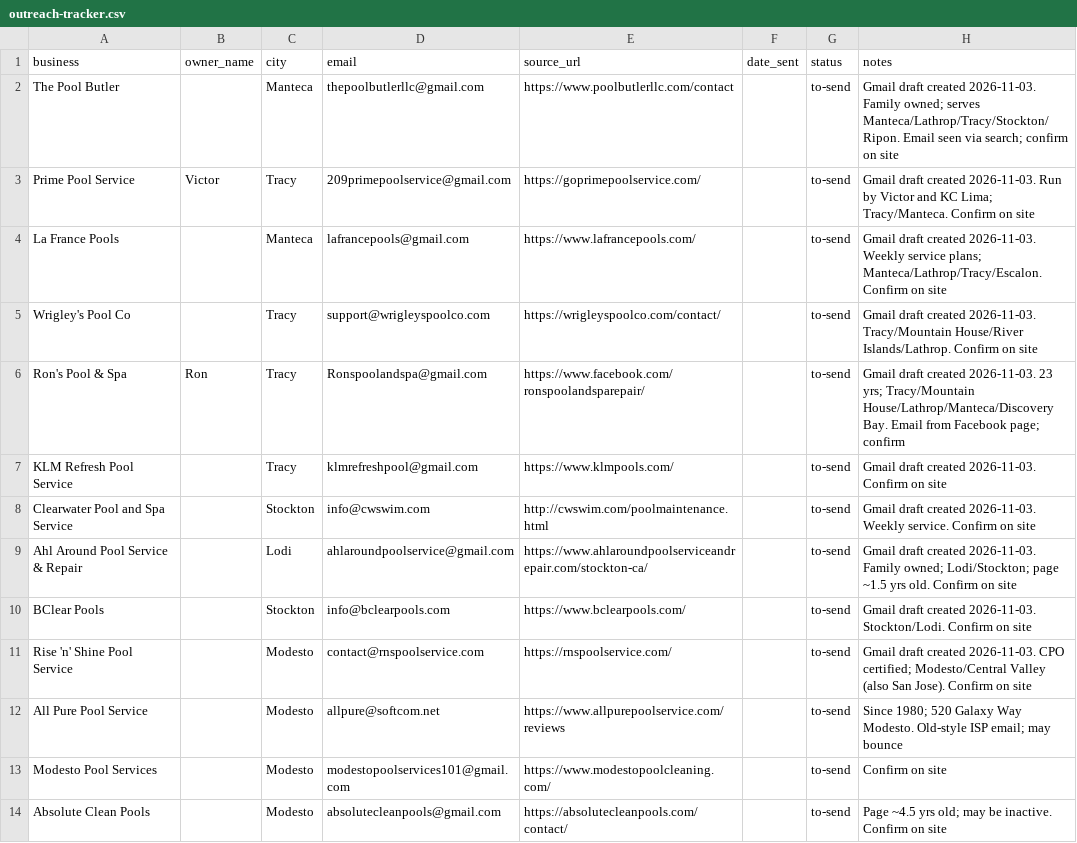
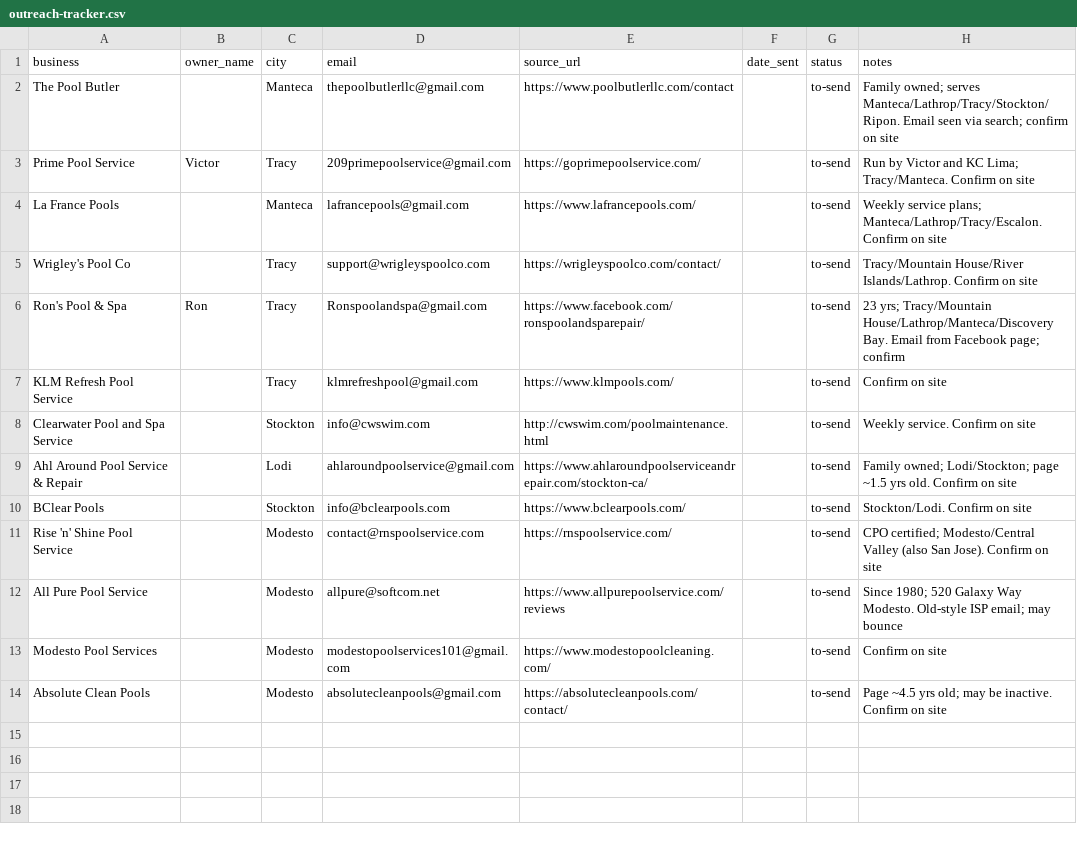
Before and after one commit to movvaraghuk-cyber/poolops-demo-cld-built, a CSV file: outreach-tracker.csv, drawn as a sheet.

```diff
--- a/outreach-tracker.csv
+++ b/outreach-tracker.csv
@@ -1,12 +1,12 @@
 business,owner_name,city,email,source_url,date_sent,status,notes
-The Pool Butler,,Manteca,thepoolbutlerllc@gmail.com,https://www.poolbutlerllc.com/contact,,to-send,Gmail draft created 2026-11-03. Family owned; serves Manteca/Lathrop/Tracy/Stockton/Ripon. Email seen via search; confirm on site
-Prime Pool Service,Victor,Tracy,209primepoolservice@gmail.com,https://goprimepoolservice.com/,,to-send,Gmail draft created 2026-11-03. Run by Victor and KC Lima; Tracy/Manteca. Confirm on site
-La France Pools,,Manteca,lafrancepools@gmail.com,https://www.lafrancepools.com/,,to-send,Gmail draft created 2026-11-03. Weekly service plans; Manteca/Lathrop/Tracy/Escalon. Confirm on site
-Wrigley's Pool Co,,Tracy,support@wrigleyspoolco.com,https://wrigleyspoolco.com/contact/,,to-send,Gmail draft created 2026-11-03. Tracy/Mountain House/River Islands/Lathrop. Confirm on site
-Ron's Pool & Spa,Ron,Tracy,Ronspoolandspa@gmail.com,https://www.facebook.com/ronspoolandsparepair/,,to-send,Gmail draft created 2026-11-03. 23 yrs; Tracy/Mountain House/Lathrop/Manteca/Discovery Bay. Email from Facebook page; confirm
-KLM Refresh Pool Service,,Tracy,klmrefreshpool@gmail.com,https://www.klmpools.com/,,to-send,Gmail draft created 2026-11-03. Confirm on site
-Clearwater Pool and Spa Service,,Stockton,info@cwswim.com,http://cwswim.com/poolmaintenance.html,,to-send,Gmail draft created 2026-11-03. Weekly service. Confirm on site
-Ahl Around Pool Service & Repair,,Lodi,ahlaroundpoolservice@gmail.com,https://www.ahlaroundpoolserviceandrepair.com/stockton-ca/,,to-send,Gmail draft created 2026-11-03. Family owned; Lodi/Stockton; page ~1.5 yrs old. Confirm on site
-BClear Pools,,Stockton,info@bclearpools.com,https://www.bclearpools.com/,,to-send,Gmail draft created 2026-11-03. Stockton/Lodi. Confirm on site
-Rise 'n' Shine Pool Service,,Modesto,contact@rnspoolservice.com,https://rnspoolservice.com/,,to-send,Gmail draft created 2026-11-03. CPO certified; Modesto/Central Valley (also San Jose). Confirm on site
+The Pool Butler,,Manteca,thepoolbutlerllc@gmail.com,https://www.poolbutlerllc.com/contact,,to-send,Family owned; serves Manteca/Lathrop/Tracy/Stockton/Ripon. Email seen via search; confirm on site
+Prime Pool Service,Victor,Tracy,209primepoolservice@gmail.com,https://goprimepoolservice.com/,,to-send,Run by Victor and KC Lima; Tracy/Manteca. Confirm on site
+La France Pools,,Manteca,lafrancepools@gmail.com,https://www.lafrancepools.com/,,to-send,Weekly service plans; Manteca/Lathrop/Tracy/Escalon. Confirm on site
+Wrigley's Pool Co,,Tracy,support@wrigleyspoolco.com,https://wrigleyspoolco.com/contact/,,to-send,Tracy/Mountain House/River Islands/Lathrop. Confirm on site
+Ron's Pool & Spa,Ron,Tracy,Ronspoolandspa@gmail.com,https://www.facebook.com/ronspoolandsparepair/,,to-send,23 yrs; Tracy/Mountain House/Lathrop/Manteca/Discovery Bay. Email from Facebook page; confirm
+KLM Refresh Pool Service,,Tracy,klmrefreshpool@gmail.com,https://www.klmpools.com/,,to-send,Confirm on site
+Clearwater Pool and Spa Service,,Stockton,info@cwswim.com,http://cwswim.com/poolmaintenance.html,,to-send,Weekly service. Confirm on site
+Ahl Around Pool Service & Repair,,Lodi,ahlaroundpoolservice@gmail.com,https://www.ahlaroundpoolserviceandrepair.com/stockton-ca/,,to-send,Family owned; Lodi/Stockton; page ~1.5 yrs old. Confirm on site
+BClear Pools,,Stockton,info@bclearpools.com,https://www.bclearpools.com/,,to-send,Stockton/Lodi. Confirm on site
+Rise 'n' Shine Pool Service,,Modesto,contact@rnspoolservice.com,https://rnspoolservice.com/,,to-send,CPO certified; Modesto/Central Valley (also San Jose). Confirm on site
 All Pure Pool Service,,Modesto,allpure@softcom.net,https://www.allpurepoolservice.com/reviews,,to-send,Since 1980; 520 Galaxy Way Modesto. Old-style ISP email; may bounce
```
Also changed, not shown: 1 other file.
